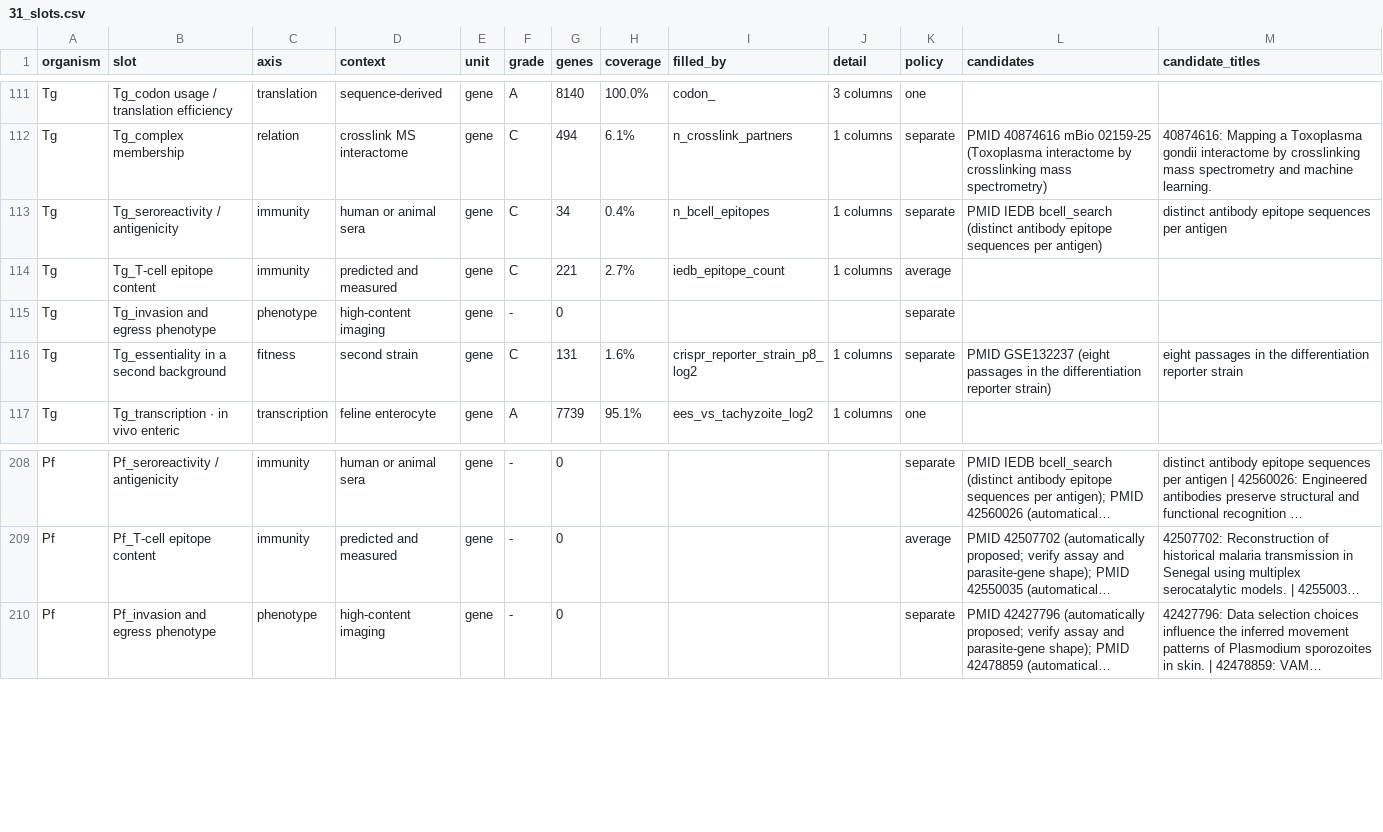
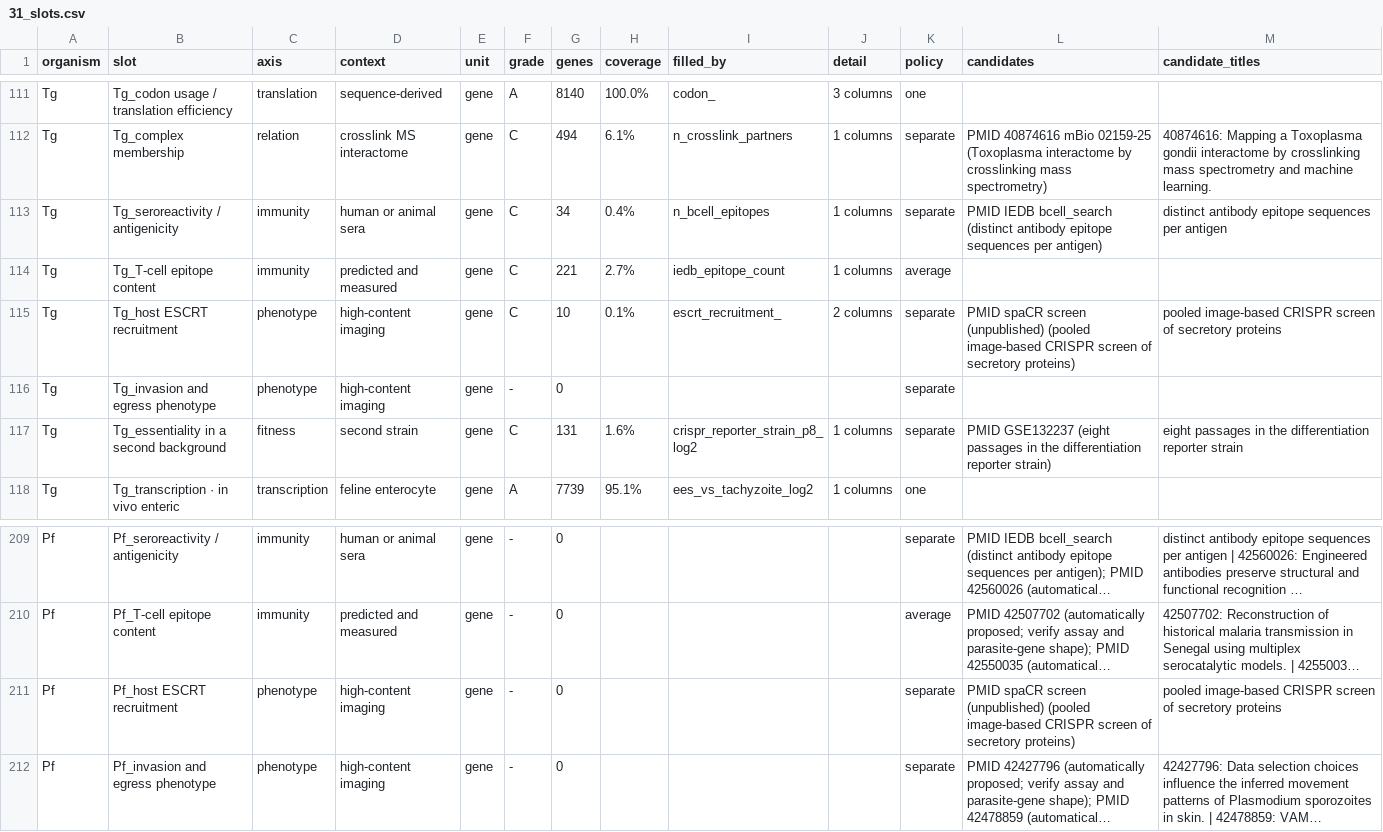
Before and after one commit to EinarOlafsson/starplast, a CSV file: instructions/done/31_slots.csv, drawn as a sheet; only a part is shown, gaps mark what is left out; long unchanged cells end in …; the diff names each change by its address in the sheet, - before the commit and + after, or states it on an @@ line.

Commit message:
Fill host ESCRT recruitment from the spaCR screen, and download the ESCRT-recruitment corpus
The screen is a pooled image-based CRISPR screen of secretory proteins, deconvolved to gene effects
by regression. Its phenotype is host TSG101 recruitment and NOT invasion or egress, so it fills a
slot of its own rather than the invasion slot whose high-content-imaging context it matches. A slot
names a question, not a method -- the same call made for the metabolism axis and for complex
membership.

Both deconvolution models ship as separate columns because their agreement is the verification: EAF1
is rank 1 under XGBoost and under MaxViT, and GRA14 -- independently known to engage host ESCRT -- is
in the top three of both.

UNPUBLISHED, and flagged as such in the registry name rather than only in a note, because
datasets.registry() is what a release check would read and this ships inside the data cache.

Eight further sources for host-ESCRT engagement are downloaded to
datasets/quarantine/2026_08_16_escrt/ and none is ingested yet. Five carry a per-gene table and are
ready to read: PXD080696 (EAF1 and GRA35 affinity purification, DIA), PMC9426488 (GRA64 IP in two
stages plus TurboID in two host cell types), PMC8700025, PMC11559087 (Ulp1 TurboID with enrichment
folds) and PMC11377541 (four co-IPs of the abscission machinery). Three carry only raw or figure
data and are recorded as such.

The convergence is worth stating: the MYR1 host bridge added today is verified by ESCRT topping it,
and this screen's top hits are EAF1 and GRA14. Three unrelated datasets, one biology.

Toxoplasma: 99 of 106 gene, 10 of 10 pair, 2 of 3 metabolite. 111 of 119.

```diff
--- a/instructions/done/31_slots.csv
+++ b/instructions/done/31_slots.csv
+row 115: Tg | Tg_host ESCRT recruitment | phenotype | high-content imaging | gene | C | 10 | 0.1% | escrt_recruitment_ | 2 columns | separate | PMID spaCR screen (unpublished) (pooled image-based CRISPR screen of secretory proteins) | pooled image-based CRISPR screen of secretory proteins
+row 211: Pf | Pf_host ESCRT recruitment | phenotype | high-content imaging | gene | - | 0 |  |  |  | separate | PMID spaCR screen (unpublished) (pooled image-based CRISPR screen of secretory proteins) | pooled image-based CRISPR screen of secretory proteins
```
Also changed, not shown: instructions/done/31_slots_plasmodium.csv, instructions/done/31_slots_toxoplasma.csv, 17 other files.
